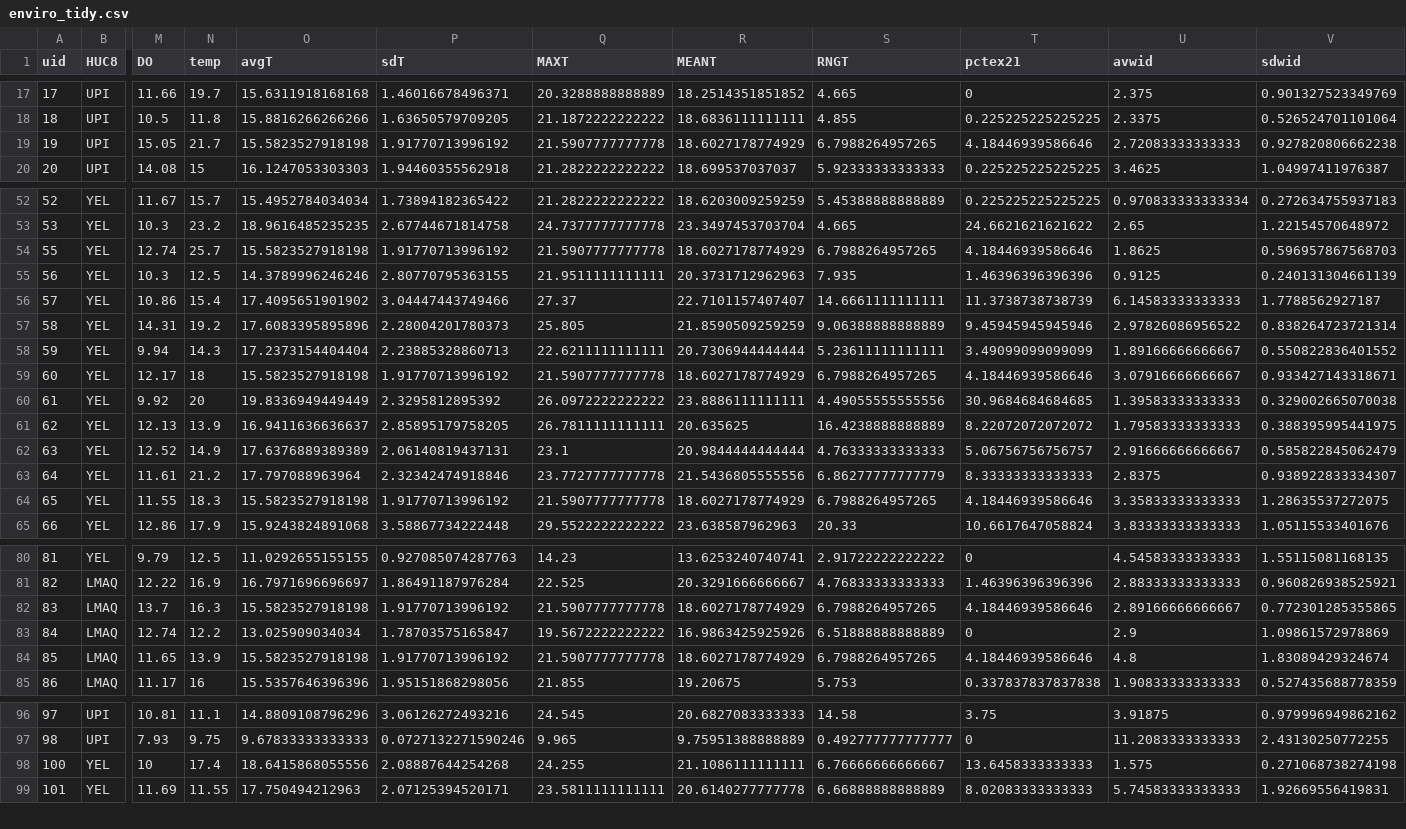
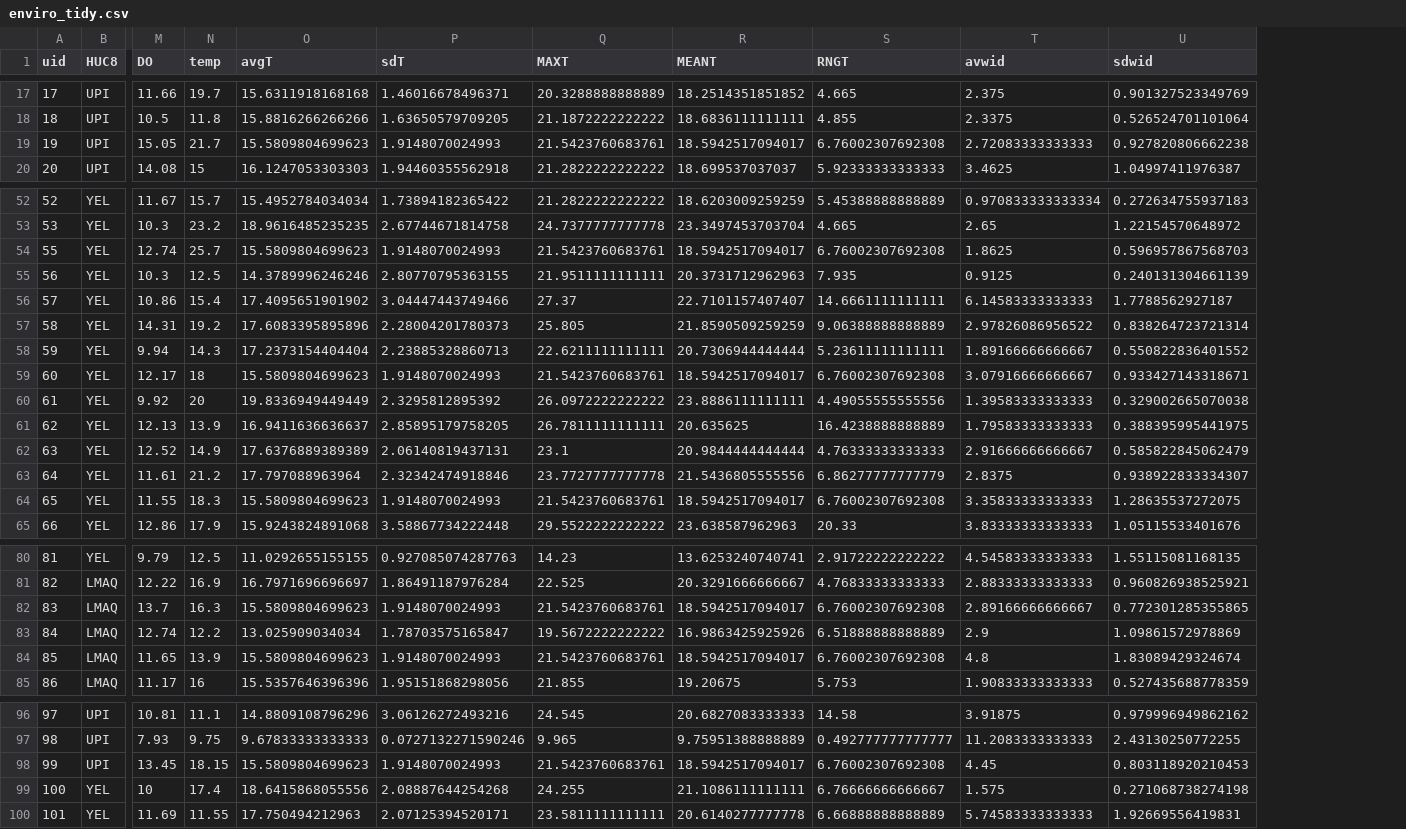
Before and after one commit to EEOB590A-Fall-2019/BKelly_Fishes, a CSV file: Data/Thesis/Tidy/enviro_tidy.csv, drawn as a sheet; only a part is shown, gaps mark what is left out; removed rows and columns are numbered as before the commit, all else as after; rows hold the shown columns only; the diff covers the shown part only; the diff names each change by its address in the sheet, - before the commit and + after, or states it on an @@ line.

```diff
--- a/Data/Thesis/Tidy/enviro_tidy.csv
+++ b/Data/Thesis/Tidy/enviro_tidy.csv
-column T (pctex21), rows 17-20: 0 | 0.225225225225225 | 4.18446939586646 | 0.225225225225225; rows 52-65: 0.225225225225225 | 24.6621621621622 | 4.18446939586646 | 1.46396396396396 | 11.3738738738739 | 9.45945945945946 | 3.49099099099099 | 4.18446939586646 | 30.9684684684685 | 8.22072072072072 | 5.06756756756757 | 8.33333333333333 | 4.18446939586646 | 10.6617647058824; rows 80-85: 0 | 1.46396396396396 | 4.18446939586646 | 0 | 4.18446939586646 | 0.337837837837838; rows 96-99: 3.75 | 0 | 13.6458333333333 | 8.02083333333333
-O19 (avgT): 15.5823527918198
+O19 (avgT): 15.5809804699623
-P19 (sdT): 1.91770713996192
+P19 (sdT): 1.9148070024993
-Q19 (MAXT): 21.5907777777778
+Q19 (MAXT): 21.5423760683761
-R19 (MEANT): 18.6027178774929
+R19 (MEANT): 18.5942517094017
-S19 (RNGT): 6.7988264957265
+S19 (RNGT): 6.76002307692308
-O54 (avgT): 15.5823527918198
+O54 (avgT): 15.5809804699623
-P54 (sdT): 1.91770713996192
+P54 (sdT): 1.9148070024993
-Q54 (MAXT): 21.5907777777778
+Q54 (MAXT): 21.5423760683761
-R54 (MEANT): 18.6027178774929
+R54 (MEANT): 18.5942517094017
-S54 (RNGT): 6.7988264957265
+S54 (RNGT): 6.76002307692308
-O59 (avgT): 15.5823527918198
+O59 (avgT): 15.5809804699623
-P59 (sdT): 1.91770713996192
+P59 (sdT): 1.9148070024993
-Q59 (MAXT): 21.5907777777778
+Q59 (MAXT): 21.5423760683761
-R59 (MEANT): 18.6027178774929
+R59 (MEANT): 18.5942517094017
-S59 (RNGT): 6.7988264957265
+S59 (RNGT): 6.76002307692308
-O64 (avgT): 15.5823527918198
+O64 (avgT): 15.5809804699623
-P64 (sdT): 1.91770713996192
+P64 (sdT): 1.9148070024993
-Q64 (MAXT): 21.5907777777778
+Q64 (MAXT): 21.5423760683761
-R64 (MEANT): 18.6027178774929
+R64 (MEANT): 18.5942517094017
-S64 (RNGT): 6.7988264957265
+S64 (RNGT): 6.76002307692308
-O82 (avgT): 15.5823527918198
+O82 (avgT): 15.5809804699623
-P82 (sdT): 1.91770713996192
+P82 (sdT): 1.9148070024993
-Q82 (MAXT): 21.5907777777778
+Q82 (MAXT): 21.5423760683761
-R82 (MEANT): 18.6027178774929
+R82 (MEANT): 18.5942517094017
-S82 (RNGT): 6.7988264957265
+S82 (RNGT): 6.76002307692308
-O84 (avgT): 15.5823527918198
+O84 (avgT): 15.5809804699623
-P84 (sdT): 1.91770713996192
+P84 (sdT): 1.9148070024993
-Q84 (MAXT): 21.5907777777778
+Q84 (MAXT): 21.5423760683761
-R84 (MEANT): 18.6027178774929
+R84 (MEANT): 18.5942517094017
-S84 (RNGT): 6.7988264957265
+S84 (RNGT): 6.76002307692308
+row 98: 99 | UPI | 13.45 | 18.15 | 15.5809804699623 | 1.9148070024993 | 21.5423760683761 | 18.5942517094017 | 6.76002307692308 | 4.45 | 0.803118920210453
```
Also changed, not shown: 20 edited cells elsewhere in this file, Data/Thesis/Tidy/AllCovariates.csv, Data/Thesis/Tidy/TempVars_2018_tidy.csv, 16 other files.
